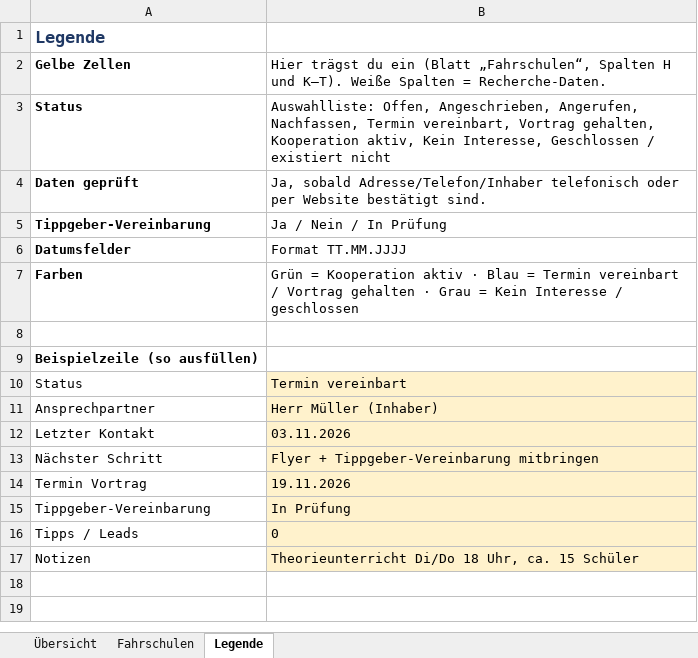
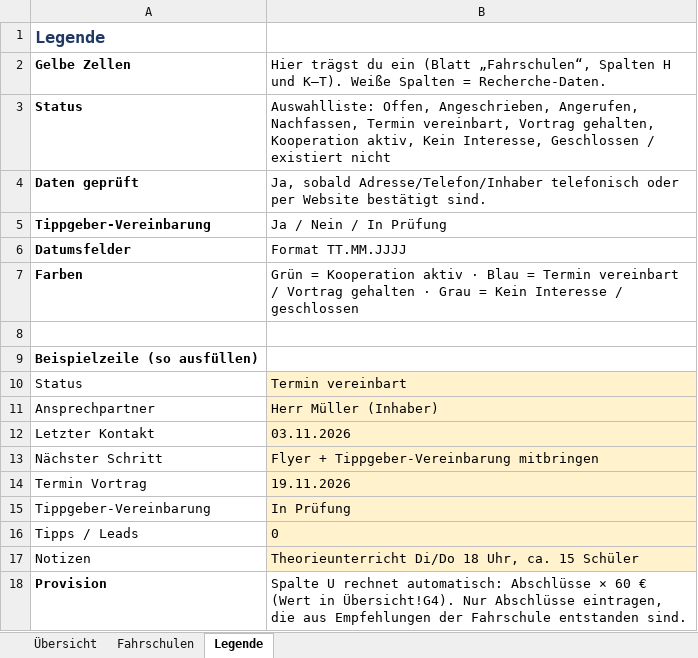
Before and after one commit to KaiderHai3000/1, an Excel workbook: Kfz-Aktion_Fahrschulen_Pforzheim_Enzkreis.xlsx, sheet Legende, drawn as a sheet; values as stored, in another font and other column widths than the file's, no borders; the diff names each change by its address in the sheet, - before the commit and + after, or states it on an @@ line.

```diff
--- a/Kfz-Aktion_Fahrschulen_Pforzheim_Enzkreis.xlsx (sheet Legende)
+++ b/Kfz-Aktion_Fahrschulen_Pforzheim_Enzkreis.xlsx (sheet Legende)
+row 18: Provision | Spalte U rechnet automatisch: Abschlüsse × 60 € (Wert in Übersicht!G4). Nur Abschlüsse eintragen, die aus Empfehlungen der Fahrschule entstanden sind.
```
Also changed, not shown: sheet Übersicht, sheet Fahrschulen, 1 other file.
